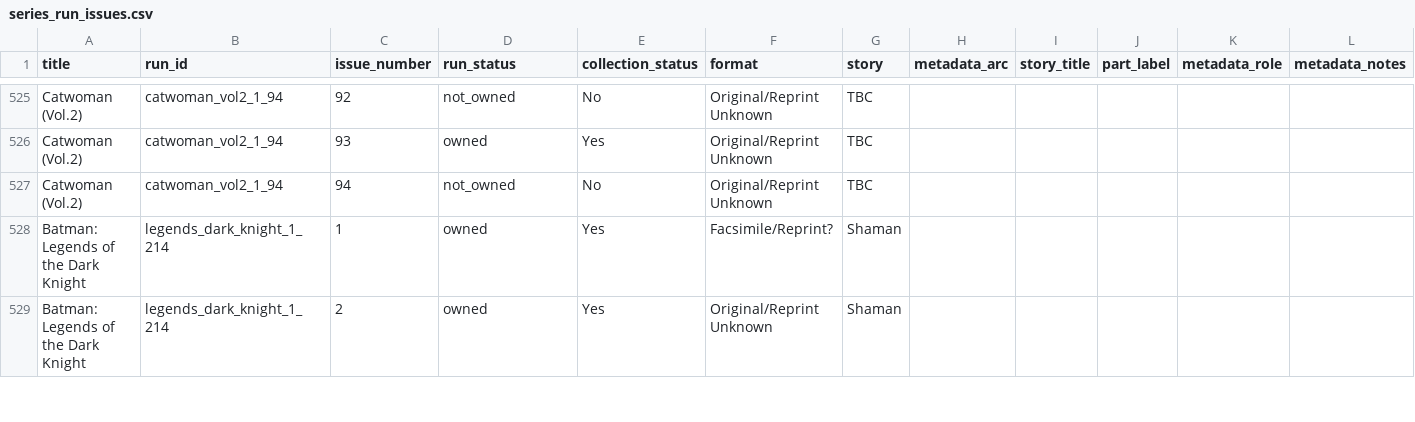
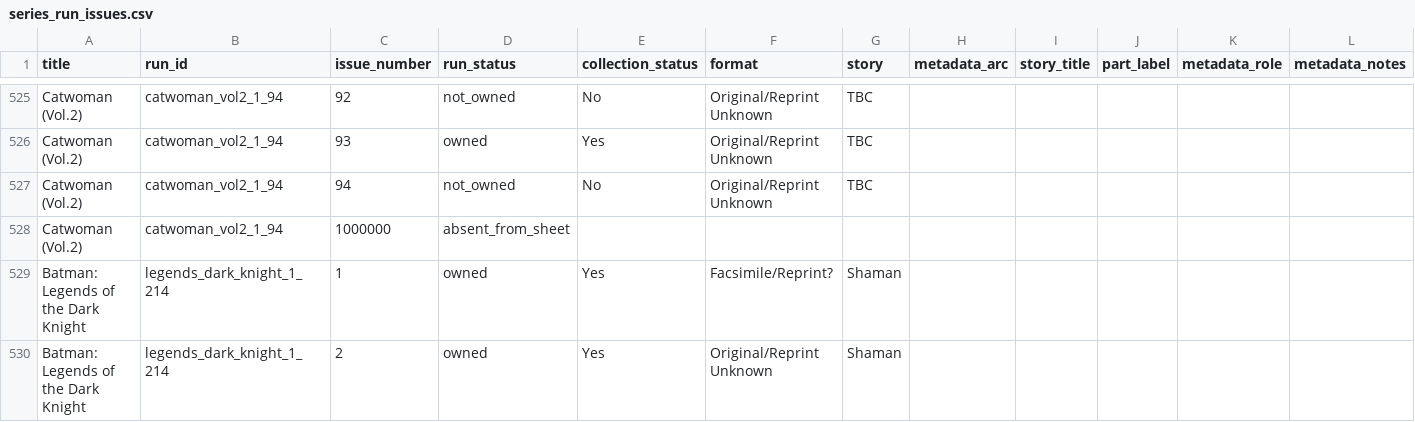
Before and after one commit to ajgowans/g-library, a CSV file: reports/series_run_issues.csv, drawn as a sheet; only a part is shown, gaps mark what is left out; rows hold the shown columns only; the diff names each change by its address in the sheet, - before the commit and + after, or states it on an @@ line.

```diff
--- a/reports/series_run_issues.csv
+++ b/reports/series_run_issues.csv
+row 528: Catwoman (Vol.2) | catwoman_vol2_1_94 | 1000000 | absent_from_sheet
```
Also changed, not shown: data/reference/visual_view_presets.csv, reports/series_run_gaps.csv, 12 other files.
